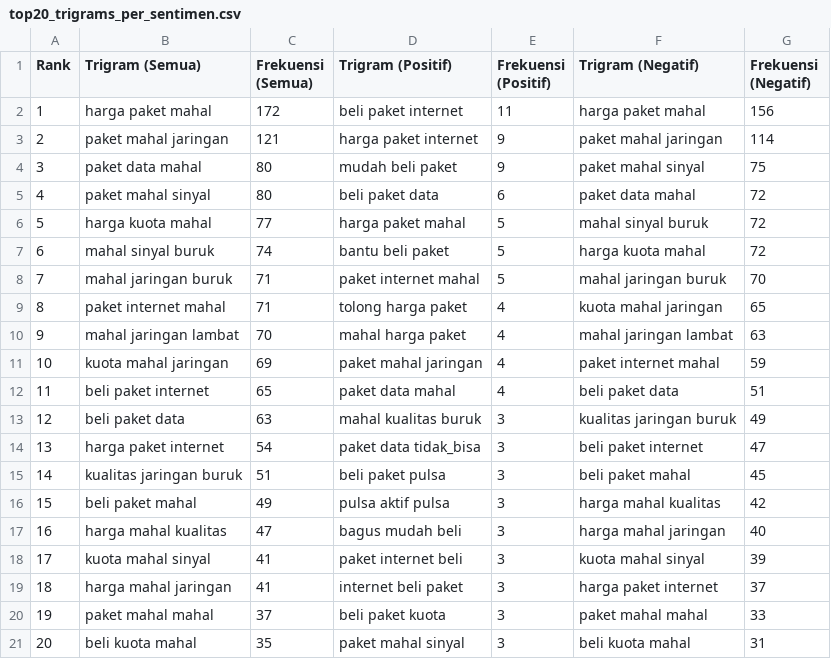
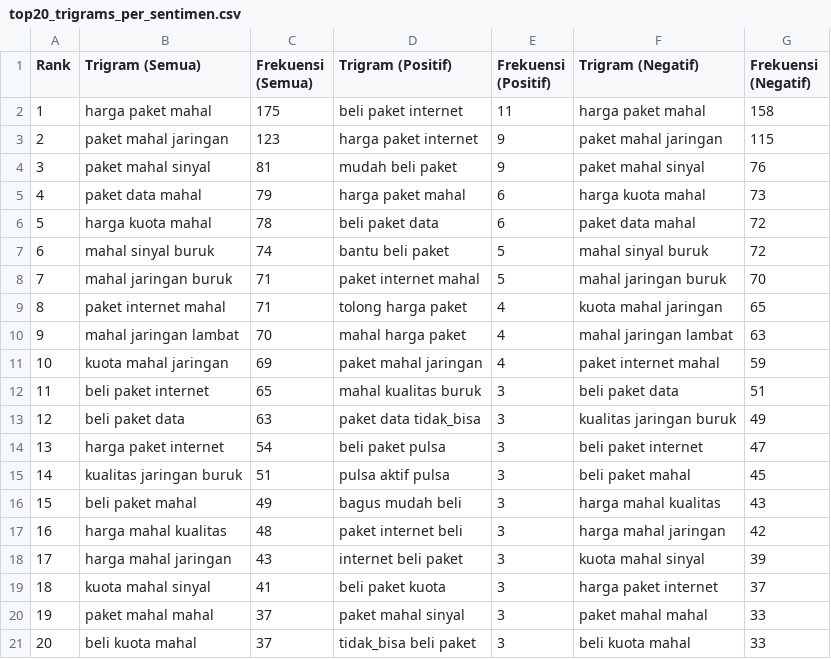
Before and after one commit to bluumovingon/Pre-Processing, a CSV file: top20_trigrams_per_sentimen.csv, drawn as a sheet; removed rows and columns are numbered as before the commit, all else as after; the diff names each change by its address in the sheet, - before the commit and + after, or states it on an @@ line.

```diff
--- a/top20_trigrams_per_sentimen.csv
+++ b/top20_trigrams_per_sentimen.csv
-C2 (Frekuensi (Semua)): 172
+C2 (Frekuensi (Semua)): 175
-G2 (Frekuensi (Negatif)): 156
+G2 (Frekuensi (Negatif)): 158
-C3 (Frekuensi (Semua)): 121
+C3 (Frekuensi (Semua)): 123
-G3 (Frekuensi (Negatif)): 114
+G3 (Frekuensi (Negatif)): 115
-row 4: 3 | paket data mahal | 80 | mudah beli paket | 9 | paket mahal sinyal | 75
@@ column A (Rank) renumbered between rows 4 and 19 @@
-C4 (Frekuensi (Semua)): 80
+C4 (Frekuensi (Semua)): 81
-D4 (Trigram (Positif)): beli paket data
+D4 (Trigram (Positif)): mudah beli paket
-E4 (Frekuensi (Positif)): 6
+E4 (Frekuensi (Positif)): 9
-F4 (Trigram (Negatif)): paket data mahal
+F4 (Trigram (Negatif)): paket mahal sinyal
-G4 (Frekuensi (Negatif)): 72
+G4 (Frekuensi (Negatif)): 76
+row 5: 4 | paket data mahal | 79 | harga paket mahal | 6 | harga kuota mahal | 73
-C6 (Frekuensi (Semua)): 77
+C6 (Frekuensi (Semua)): 78
-D6 (Trigram (Positif)): harga paket mahal
+D6 (Trigram (Positif)): beli paket data
-E6 (Frekuensi (Positif)): 5
+E6 (Frekuensi (Positif)): 6
-F6 (Trigram (Negatif)): mahal sinyal buruk
+F6 (Trigram (Negatif)): paket data mahal
-F7 (Trigram (Negatif)): harga kuota mahal
+F7 (Trigram (Negatif)): mahal sinyal buruk
-D12 (Trigram (Positif)): paket data mahal
+D12 (Trigram (Positif)): mahal kualitas buruk
-E12 (Frekuensi (Positif)): 4
+E12 (Frekuensi (Positif)): 3
-D13 (Trigram (Positif)): mahal kualitas buruk
+D13 (Trigram (Positif)): paket data tidak_bisa
-D14 (Trigram (Positif)): paket data tidak_bisa
+D14 (Trigram (Positif)): beli paket pulsa
-D15 (Trigram (Positif)): beli paket pulsa
+D15 (Trigram (Positif)): pulsa aktif pulsa
-D16 (Trigram (Positif)): pulsa aktif pulsa
+D16 (Trigram (Positif)): bagus mudah beli
-G16 (Frekuensi (Negatif)): 42
+G16 (Frekuensi (Negatif)): 43
-C17 (Frekuensi (Semua)): 47
+C17 (Frekuensi (Semua)): 48
-D17 (Trigram (Positif)): bagus mudah beli
+D17 (Trigram (Positif)): paket internet beli
-G17 (Frekuensi (Negatif)): 40
+G17 (Frekuensi (Negatif)): 42
+row 18: 17 | harga mahal jaringan | 43 | internet beli paket | 3 | kuota mahal sinyal | 39
-D19 (Trigram (Positif)): paket internet beli
+D19 (Trigram (Positif)): beli paket kuota
-F19 (Trigram (Negatif)): kuota mahal sinyal
+F19 (Trigram (Negatif)): harga paket internet
-G19 (Frekuensi (Negatif)): 39
+G19 (Frekuensi (Negatif)): 37
-row 19: 18 | harga mahal jaringan | 41 | internet beli paket | 3 | harga paket internet | 37
-D20 (Trigram (Positif)): beli paket kuota
+D20 (Trigram (Positif)): paket mahal sinyal
-C21 (Frekuensi (Semua)): 35
+C21 (Frekuensi (Semua)): 37
-D21 (Trigram (Positif)): paket mahal sinyal
+D21 (Trigram (Positif)): tidak_bisa beli paket
-G21 (Frekuensi (Negatif)): 31
+G21 (Frekuensi (Negatif)): 33
```
Also changed, not shown: top20_bigrams_per_sentimen.csv, top20_unigrams_per_sentimen.csv, 10 other files.
